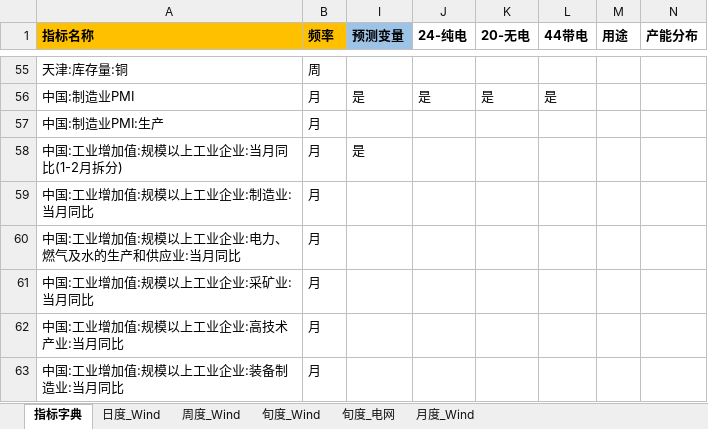
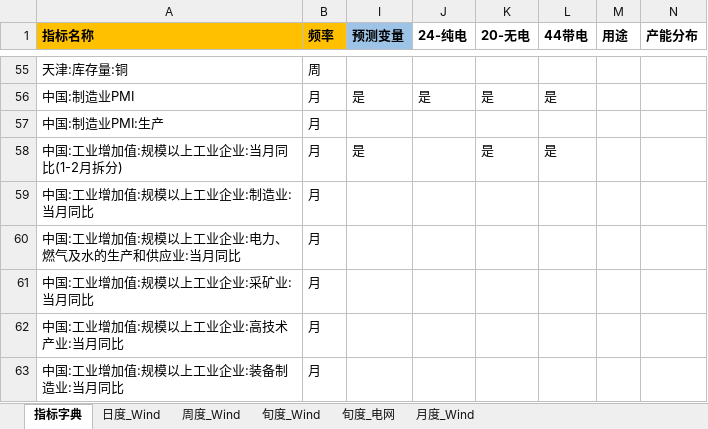
Before and after one commit to BichengNiu/HTFA_v1.1, an Excel workbook: data/经济指标数据库.xlsx, sheet 指标字典, drawn as a sheet; only a part is shown, gaps mark what is left out; values as stored, in another font and other column widths than the file's, no borders; the diff names each change by its address in the sheet, - before the commit and + after, or states it on an @@ line.

```diff
--- a/data/经济指标数据库.xlsx (sheet 指标字典)
+++ b/data/经济指标数据库.xlsx (sheet 指标字典)
-K58 (20-无电): (empty)
+K58 (20-无电): 是
-L58 (44带电): (empty)
+L58 (44带电): 是
```
Also changed, not shown: 15 other files.
